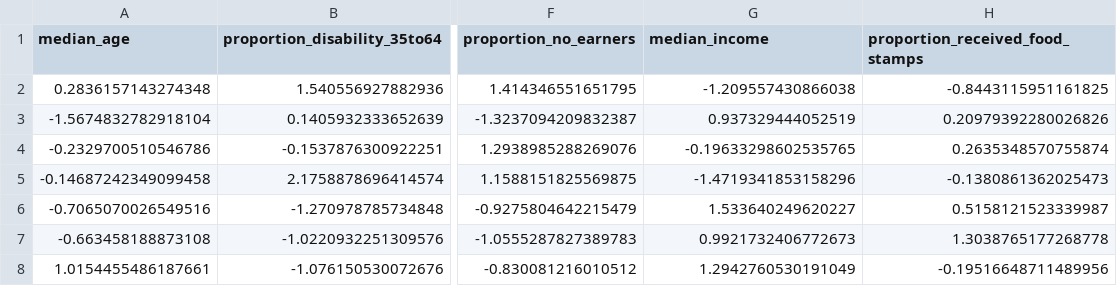
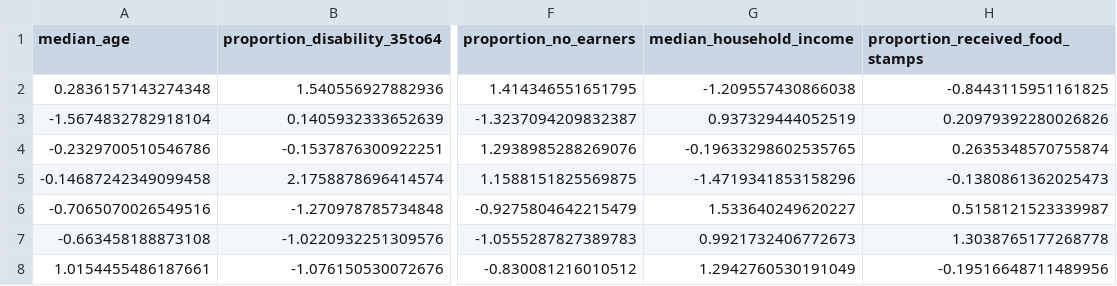
Before and after one commit to cclyfblink/Data_Science_Final_Project, a CSV file: data/scaled_variables.csv, drawn as a sheet; only a part is shown, gaps mark what is left out; the diff names each change by its address in the sheet, - before the commit and + after, or states it on an @@ line.

Commit message:
Update dataset

```diff
--- a/data/scaled_variables.csv
+++ b/data/scaled_variables.csv
-G1: median_income
+G1: median_household_income
```
Also changed, not shown: data/variables.csv.
